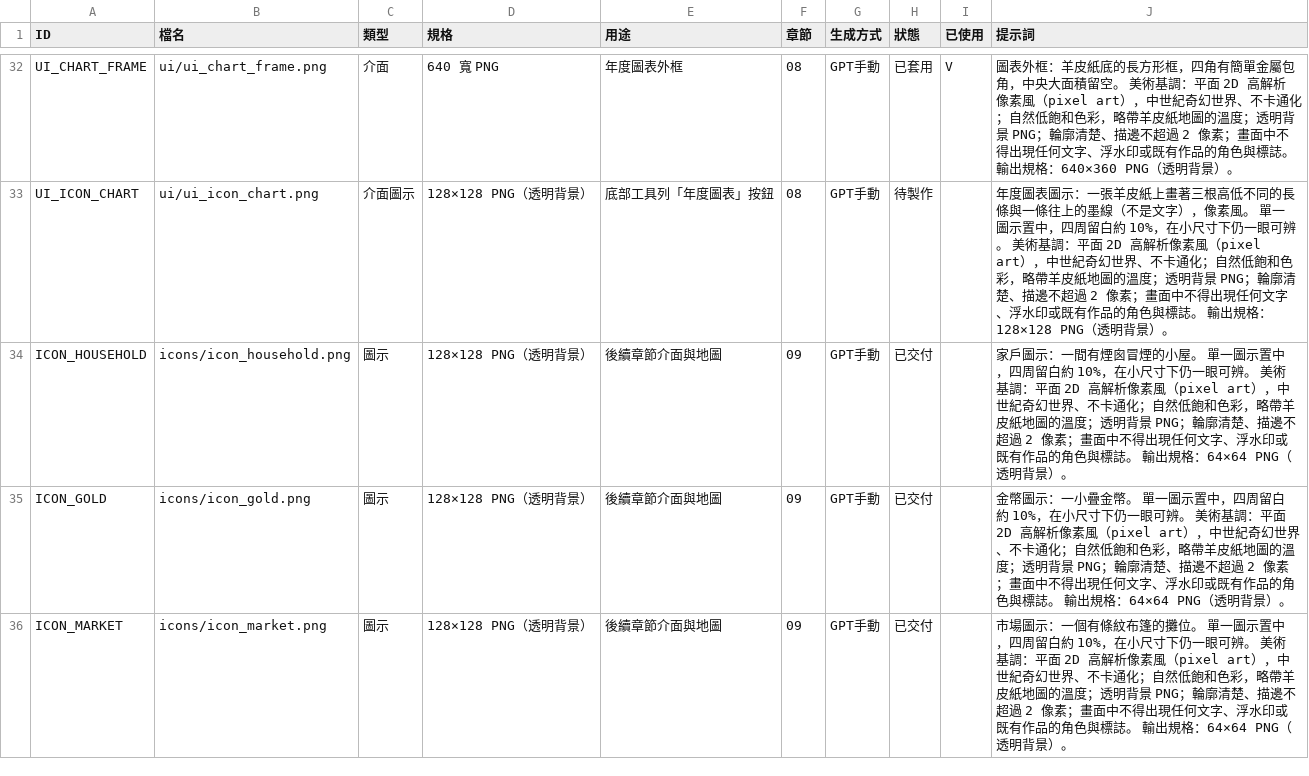
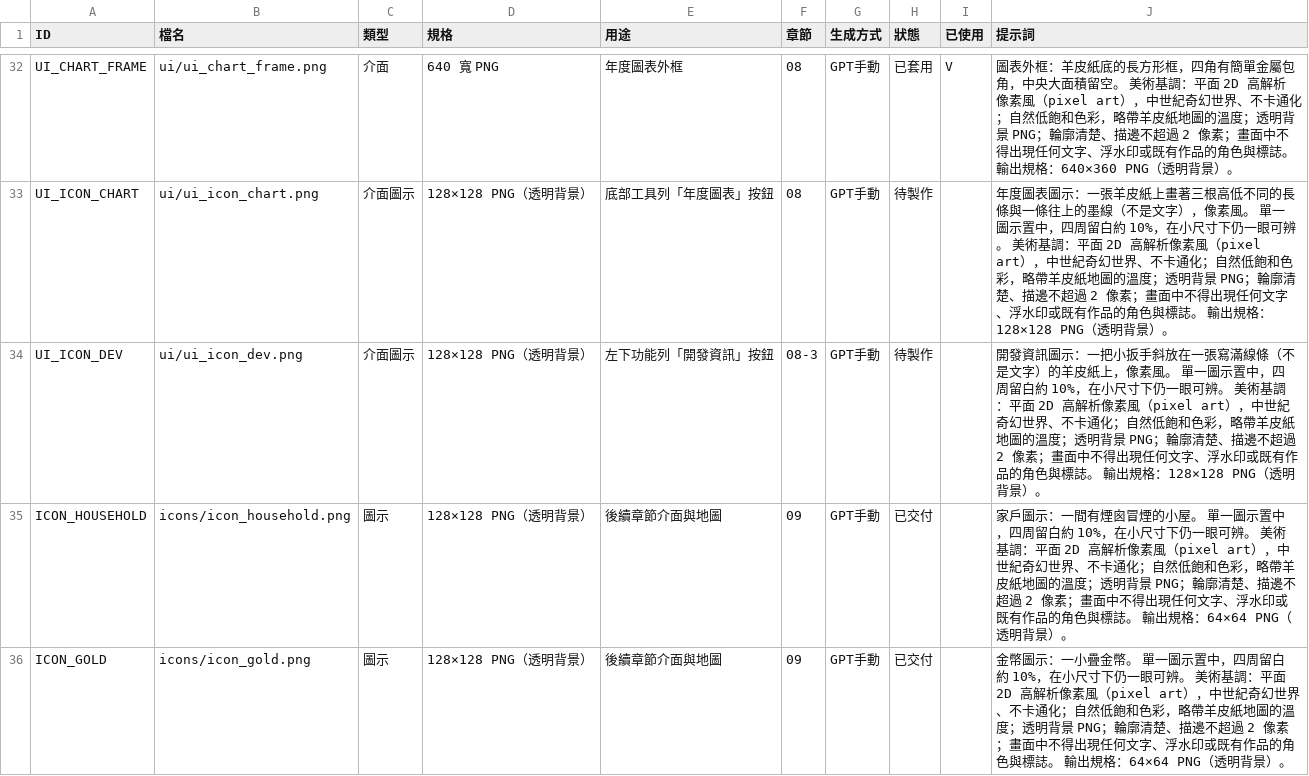
Before and after one commit to peter50903/World-Library, a CSV file: assets/manifest.csv, drawn as a sheet; only a part is shown, gaps mark what is left out; the shorter side is filled out with more unchanged rows; the diff names each change by its address in the sheet, - before the commit and + after, or states it on an @@ line.

```diff
--- a/assets/manifest.csv
+++ b/assets/manifest.csv
+row 34: UI_ICON_DEV | ui/ui_icon_dev.png | 介面圖示 | 128×128 PNG（透明背景） | 左下功能列「開發資訊」按鈕 | 08-3 | GPT手動 | 待製作 |  | 開發資訊圖示：一把小扳手斜放在一張寫滿線條（不是文字）的羊皮紙上，像素風。 單一圖示置中，四周留白約 10%，在小尺寸下仍一眼可辨。 美術基調：平面 2D 高解析像素風（pixel art），中世紀奇幻世界、不卡通化；自然低飽和色彩，略帶羊皮紙地圖的溫度；透明背景 PNG；輪廓清楚、描邊不超過 2 像素；畫面中不得出現任何文字、浮水印或既有作品的角色與標誌。 輸出規格：128×128 PNG（透明背景）。
```
Also changed, not shown: 20 other files.
